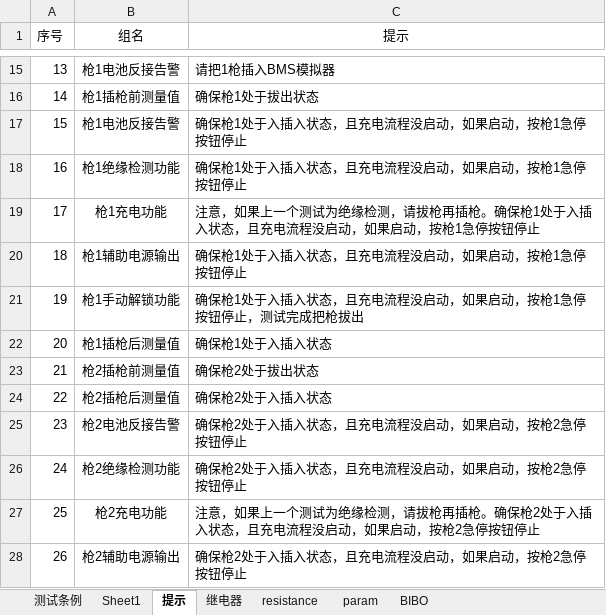
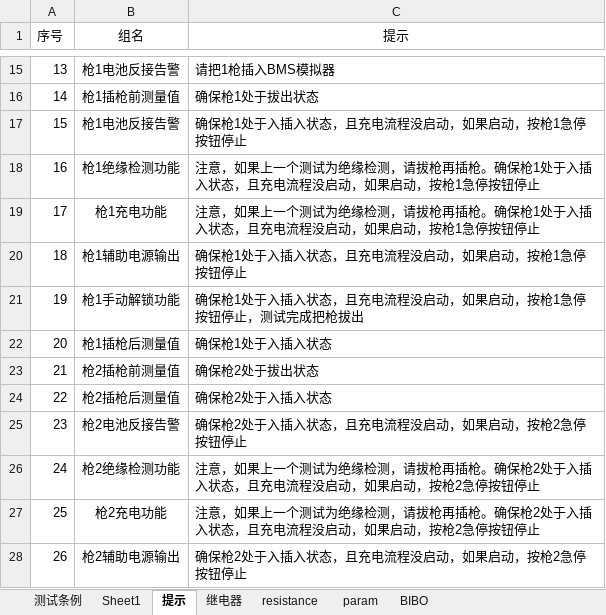
Before and after one commit to newdoublefish/mcmctestsys, an Excel workbook: config/project/Integrate_120KW_megmeet_new/IntegrateConfig.xlsx, sheet 提示, drawn as a sheet; only a part is shown, gaps mark what is left out; values as stored, in another font and other column widths than the file's, no borders; the diff names each change by its address in the sheet, - before the commit and + after, or states it on an @@ line.

```diff
--- a/config/project/Integrate_120KW_megmeet_new/IntegrateConfig.xlsx (sheet 提示)
+++ b/config/project/Integrate_120KW_megmeet_new/IntegrateConfig.xlsx (sheet 提示)
-C18 (提示): 确保枪1…
+C18 (提示): 注意，如果上一个测试为绝缘检测，请拔枪再插枪。确保枪1…
-C26 (提示): 确保枪2…
+C26 (提示): 注意，如果上一个测试为绝缘检测，请拔枪再插枪。确保枪2…
```
Also changed, not shown: 9 other files.
